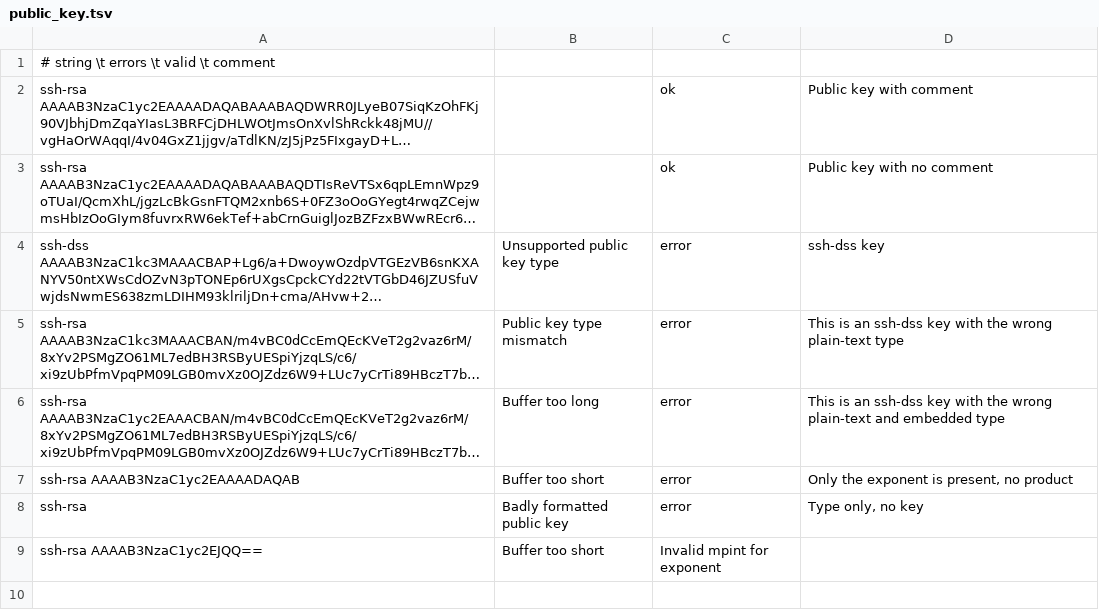
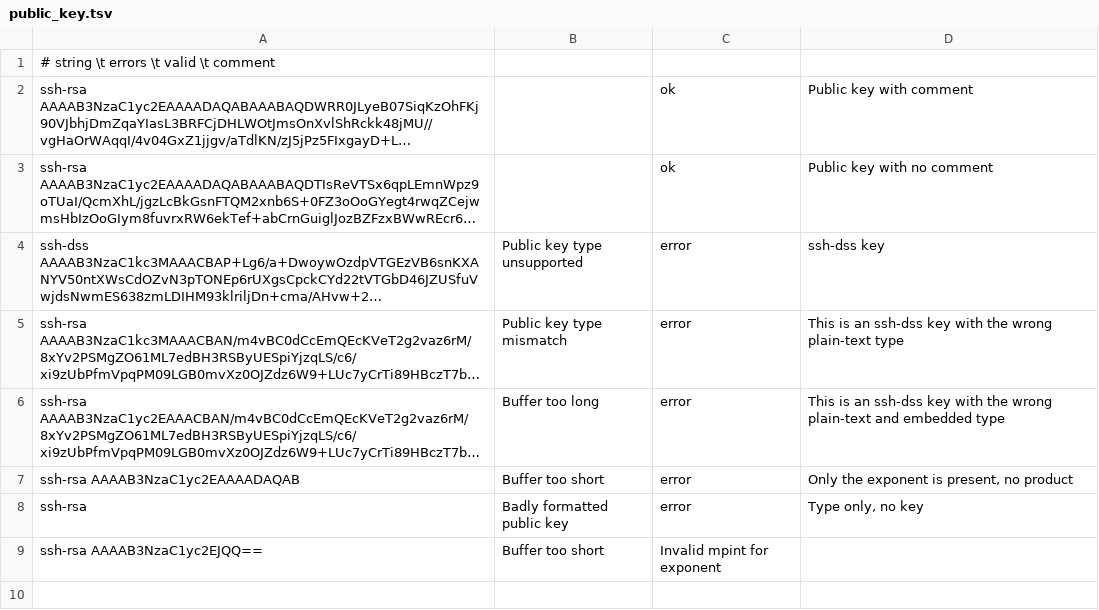
Before and after one commit to octokey/octokey-gem, a TSV file: spec/public_key.tsv, drawn as a sheet; only a part is shown; long unchanged cells end in …; the diff names each change by its address in the sheet, - before the commit and + after, or states it on an @@ line.

Commit message:
Refcator to final form, add auth request specs

```diff
--- a/spec/public_key.tsv
+++ b/spec/public_key.tsv
-B4: Unsupported public key type
+B4: Public key type unsupported
```
Also changed, not shown: 9 other files.
